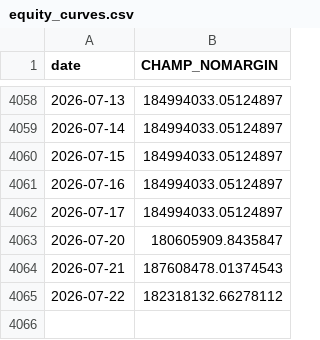
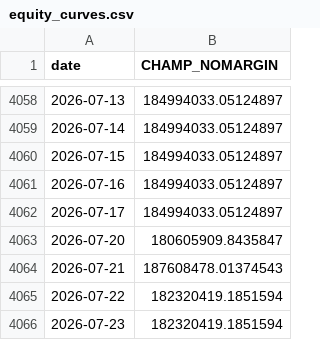
Before and after one commit to sunghakg/bube-v1-dashboard, a CSV file: data/champ_nomargin/equity_curves.csv, drawn as a sheet; only a part is shown, gaps mark what is left out.

```diff
--- a/data/champ_nomargin/equity_curves.csv
+++ b/data/champ_nomargin/equity_curves.csv
@@ -4064,2 +4064,3 @@ date,CHAMP_NOMARGIN
 2026-07-21,187608478.01374543
-2026-07-22,182318132.66278112
+2026-07-22,182320419.1851594
+2026-07-23,182320419.1851594
```
Also changed, not shown: data/champ_nomargin/daily.csv, data/champ_nomargin/summary_wide.csv, 12 other files.
